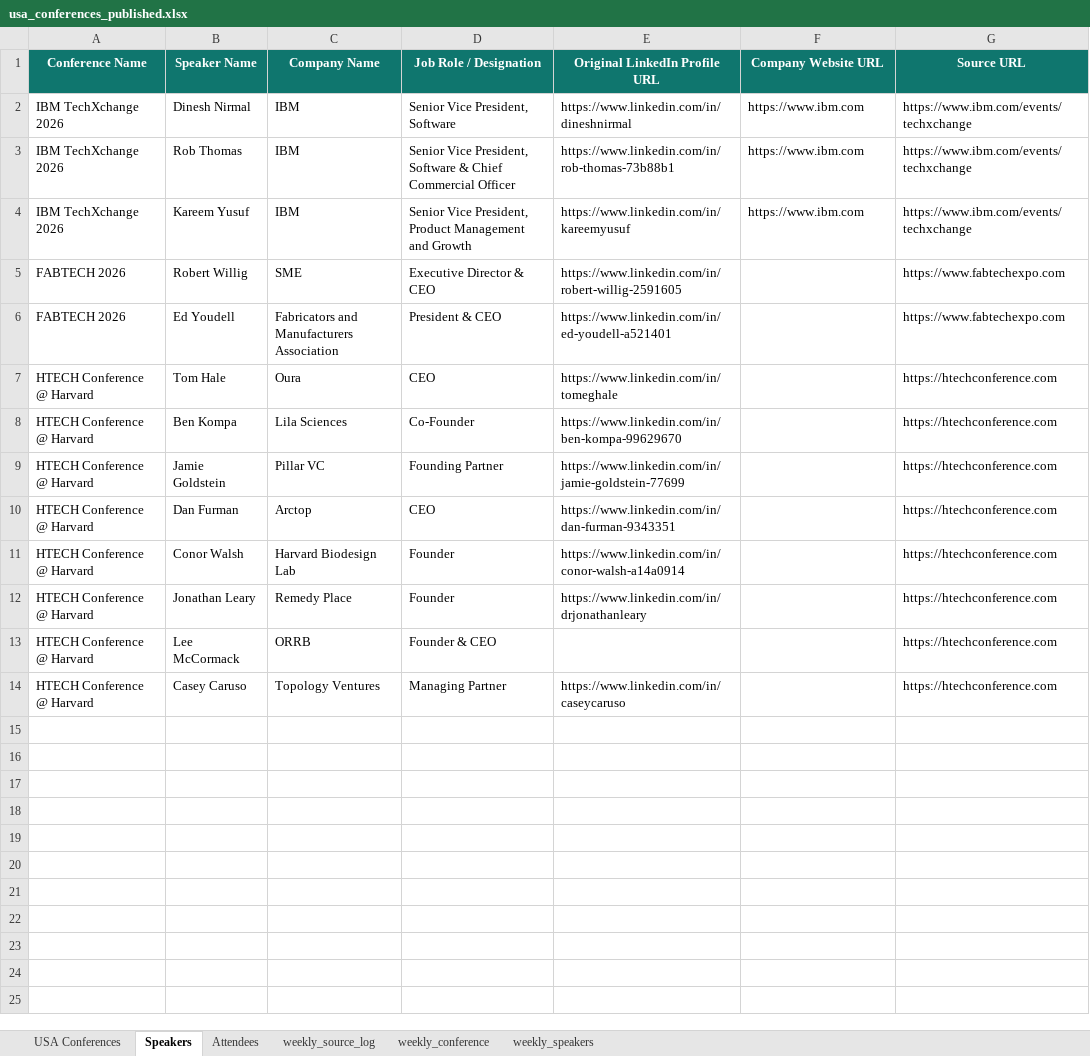
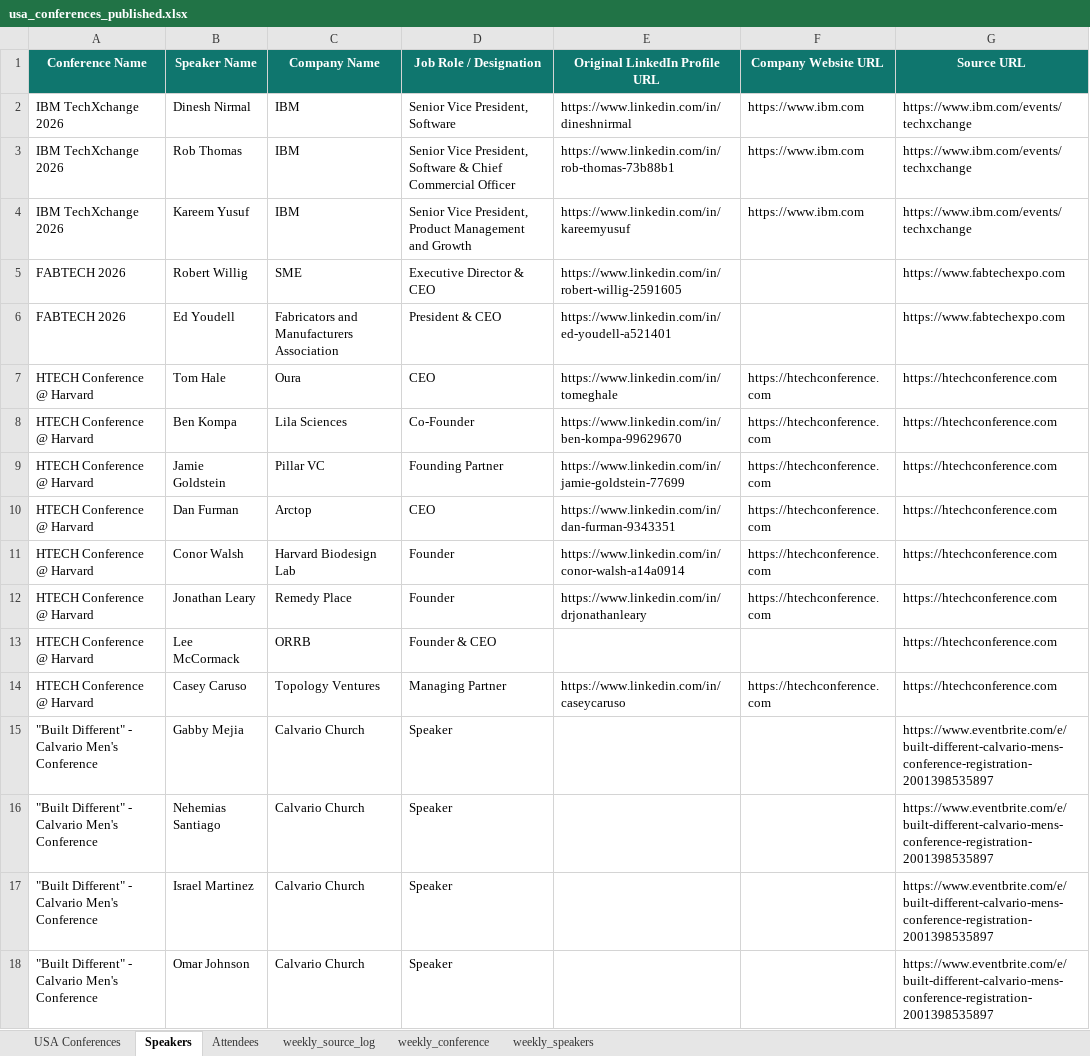
Before and after one commit to Jeeva-6305/conference-agent-adople, an Excel workbook: data/excel/usa_conferences_published.xlsx, sheet Speakers, drawn as a sheet; values as stored, in another font and other column widths than the file's, no borders; the diff names each change by its address in the sheet, - before the commit and + after, or states it on an @@ line.

Commit message:
fix(t2): enforce strict real conference dates, exclude past events, and synchronize verified T-2 and weekly workflows

```diff
--- a/data/excel/usa_conferences_published.xlsx (sheet Speakers)
+++ b/data/excel/usa_conferences_published.xlsx (sheet Speakers)
-F7:F12 (Company Website URL): (empty)
+F7:F12 (Company Website URL): https://htechconference.com
-F14 (Company Website URL): (empty)
+F14 (Company Website URL): https://htechconference.com
+row 15: "Built Different" - Calvario Men's Conference | Gabby Mejia | Calvario Church | Speaker |  |  | https://www.eventbrite.com/e/built-different-calvario-mens-conference-registration-2001398535897
+row 16: "Built Different" - Calvario Men's Conference | Nehemias Santiago | Calvario Church | Speaker |  |  | https://www.eventbrite.com/e/built-different-calvario-mens-conference-registration-2001398535897
+row 17: "Built Different" - Calvario Men's Conference | Israel Martinez | Calvario Church | Speaker |  |  | https://www.eventbrite.com/e/built-different-calvario-mens-conference-registration-2001398535897
+row 18: "Built Different" - Calvario Men's Conference | Omar Johnson | Calvario Church | Speaker |  |  | https://www.eventbrite.com/e/built-different-calvario-mens-conference-registration-2001398535897
```
Also changed, not shown: sheet USA Conferences, sheet Attendees, 6 other files.
